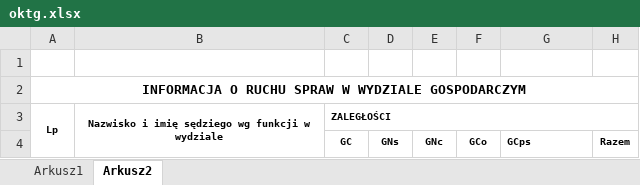
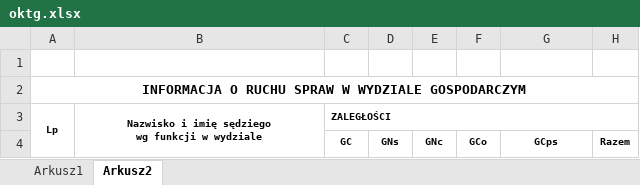
Before and after one commit to RolandSkowronek1972/statystyki, an Excel workbook: Statystyki_2018/Template/oktg.xlsx, sheet Arkusz2, drawn as a sheet; values as stored, in another font and other column widths than the file's, no borders; the diff names each change by its address in the sheet, - before the commit and + after, or states it on an @@ line.

```diff
--- a/Statystyki_2018/Template/oktg.xlsx (sheet Arkusz2)
+++ b/Statystyki_2018/Template/oktg.xlsx (sheet Arkusz2)
-B3: …w wydziale
+B3: …w wydziale
-G4 alignment: left
+G4 alignment: center
```
Also changed, not shown: sheet Arkusz1, Statystyki_2018/Template/oglr.xlsx, Statystyki_2018/Template/oktr.xlsx, 39 other files.
